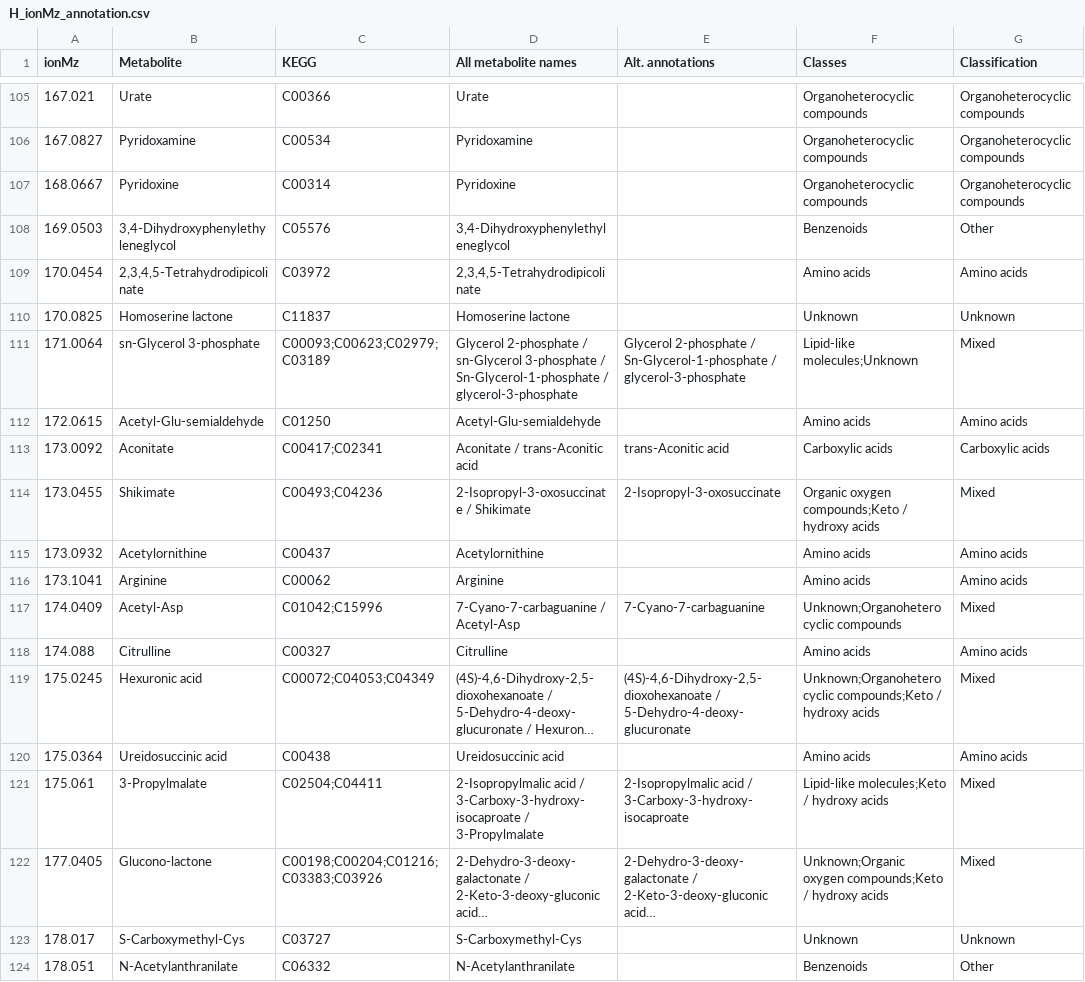
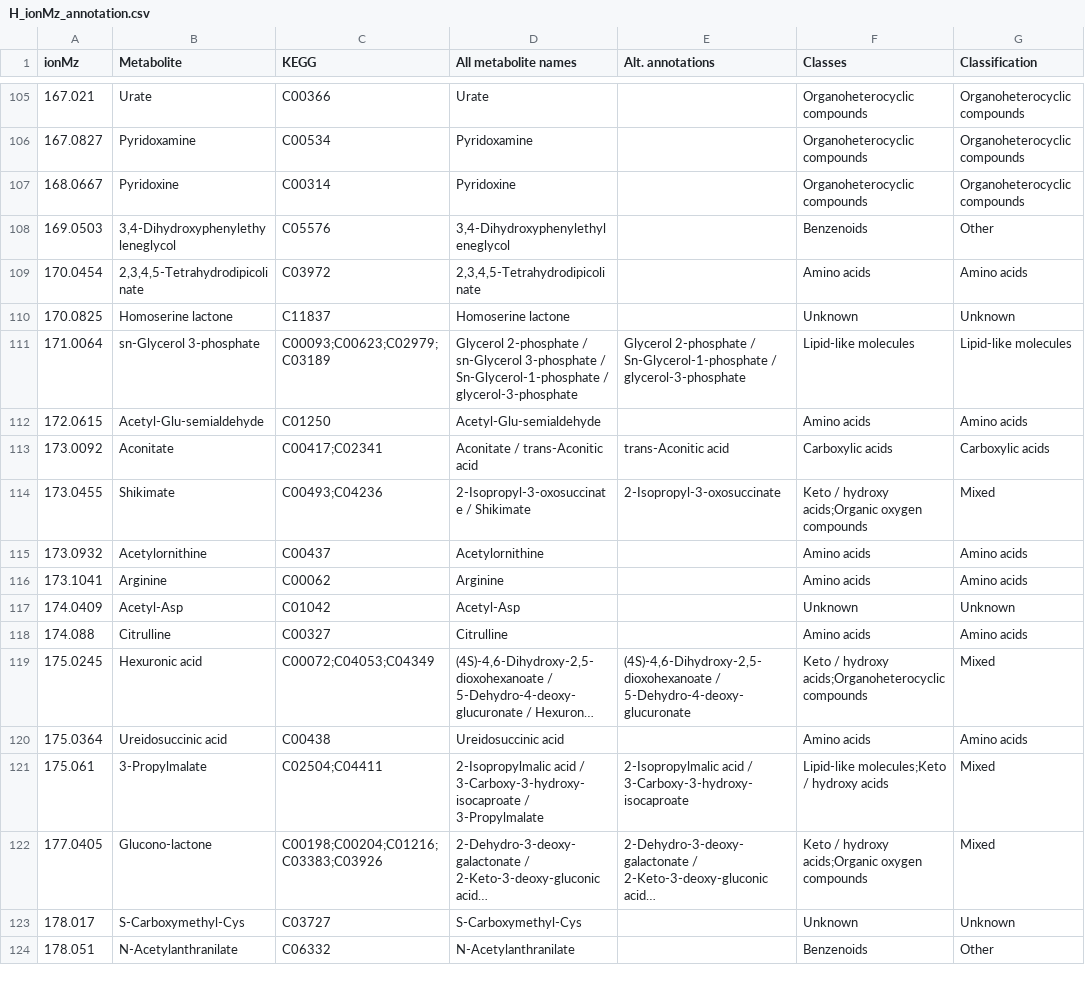
Before and after one commit to sulheim/metabolite-release, a CSV file: data/this_project/6_transporterKO/D_big_screen/H_ionMz_annotation.csv, drawn as a sheet; only a part is shown, gaps mark what is left out; long unchanged cells end in …; the diff covers the shown part only; the diff names each change by its address in the sheet, - before the commit and + after, or states it on an @@ line.

```diff
--- a/data/this_project/6_transporterKO/D_big_screen/H_ionMz_annotation.csv
+++ b/data/this_project/6_transporterKO/D_big_screen/H_ionMz_annotation.csv
-F111 (Classes): Lipid-like molecules;Unknown
+F111 (Classes): Lipid-like molecules
-G111 (Classification): Mixed
+G111 (Classification): Lipid-like molecules
-F114 (Classes): Organic oxygen compounds;Keto / hydroxy acids
+F114 (Classes): Keto / hydroxy acids;Organic oxygen compounds
-C117 (KEGG): C01042;C15996
+C117 (KEGG): C01042
-D117 (All metabolite names): 7-Cyano-7-carbaguanine / Acetyl-Asp
+D117 (All metabolite names): Acetyl-Asp
-E117 (Alt. annotations): 7-Cyano-7-carbaguanine
+E117 (Alt. annotations): (empty)
-F117 (Classes): Unknown;Organoheterocyclic compounds
+F117 (Classes): Unknown
-G117 (Classification): Mixed
+G117 (Classification): Unknown
-F119 (Classes): Unknown;Organoheterocyclic compounds;Keto / hydroxy acids
+F119 (Classes): Keto / hydroxy acids;Organoheterocyclic compounds
-F122 (Classes): Unknown;Organic oxygen compounds;Keto / hydroxy acids
+F122 (Classes): Keto / hydroxy acids;Organic oxygen compounds
```
Also changed, not shown: 182 edited cells elsewhere in this file, data/this_project/6_transporterKO/Z_div/H_name_to_mz.csv, 2 other files.
